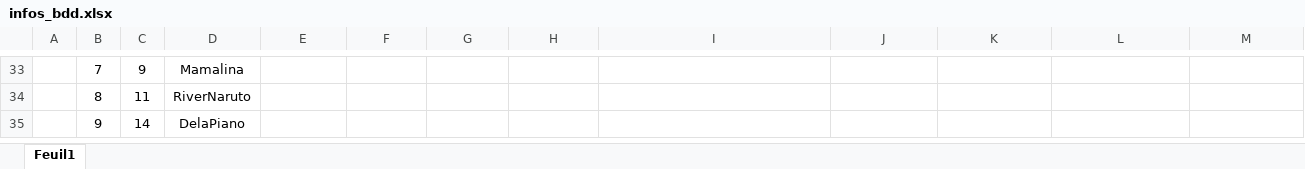
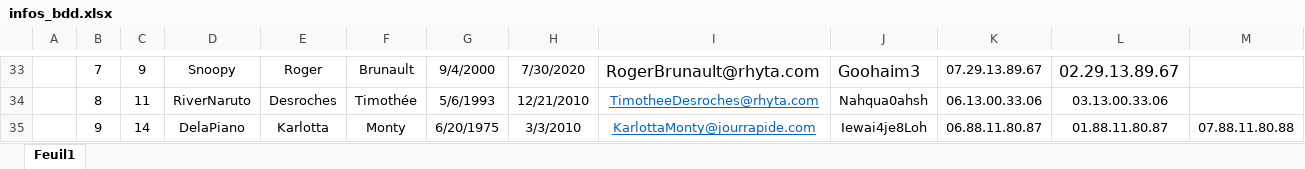
Before and after one commit to kilianpichard/ShareInstru, an Excel workbook: bdd/infos_bdd.xlsx, sheet Feuil1, drawn as a sheet; only a part is shown, gaps mark what is left out; values as stored, in another font and other column widths than the file's, no borders; the diff covers the shown part only; the diff names each change by its address in the sheet, - before the commit and + after, or states it on an @@ line.

```diff
--- a/bdd/infos_bdd.xlsx (sheet Feuil1)
+++ b/bdd/infos_bdd.xlsx (sheet Feuil1)
-D33: Mamalina
+D33: Snoopy
-E33: (empty)
+E33: Roger
-F33: (empty)
+F33: Brunault
-G33: (empty)
+G33: 9/4/2000
-H33: (empty)
+H33: 7/30/2020
-I33: (empty)
+I33: RogerBrunault@rhyta.com
-J33: (empty)
+J33: Goohaim3
-K33: (empty)
+K33: 07.29.13.89.67
-L33: (empty)
+L33: 02.29.13.89.67
-E34: (empty)
+E34: Desroches
-F34: (empty)
+F34: Timothée
-G34: (empty)
+G34: 5/6/1993
-H34: (empty)
+H34: 12/21/2010
-I34: (empty)
+I34: TimotheeDesroches@rhyta.com
-J34: (empty)
+J34: Nahqua0ahsh
-K34: (empty)
+K34: 06.13.00.33.06
-L34: (empty)
+L34: 03.13.00.33.06
-E35: (empty)
+E35: Karlotta
-F35: (empty)
+F35: Monty
-G35: (empty)
+G35: 6/20/1975
-H35: (empty)
+H35: 3/3/2010
-I35: (empty)
+I35: KarlottaMonty@jourrapide.com
-J35: (empty)
+J35: Iewai4je8Loh
-K35: (empty)
+K35: 06.88.11.80.87
-L35: (empty)
+L35: 01.88.11.80.87
-M35: (empty)
+M35: 07.88.11.80.88
```
Also changed, not shown: 138 edited cells elsewhere in this sheet.
